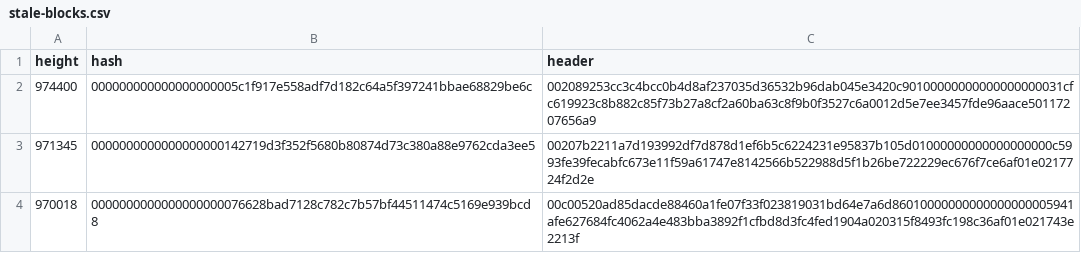
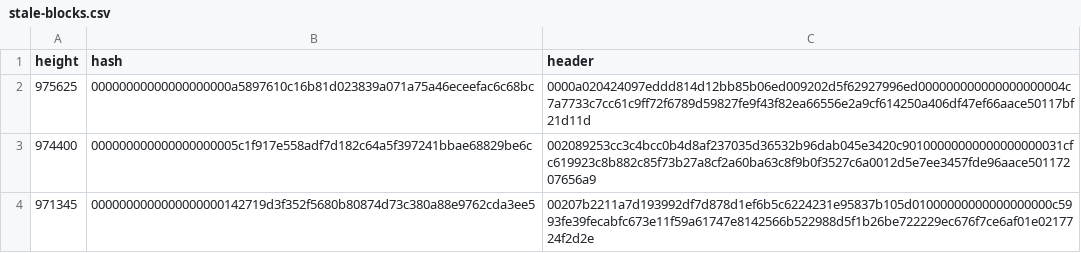
Before and after one commit to bitcoin-data/stale-blocks, a CSV file: stale-blocks.csv, drawn as a sheet; only a part is shown; the shorter side is filled out with more unchanged rows; the diff names each change by its address in the sheet, - before the commit and + after, or states it on an @@ line.

```diff
--- a/stale-blocks.csv
+++ b/stale-blocks.csv
+row 2: 975625 | 00000000000000000000a5897610c16b81d023839a071a75a46eceefac6c68bc | 0000a020424097eddd814d12bb85b06ed009202d5f62927996ed000000000000000000004c7a7733c7cc61c9ff72f6789d59827fe9f43f82ea66556e2a9cf614250a406df47ef66aace50117bf21d11d
```
Also changed, not shown: 1 other file.
